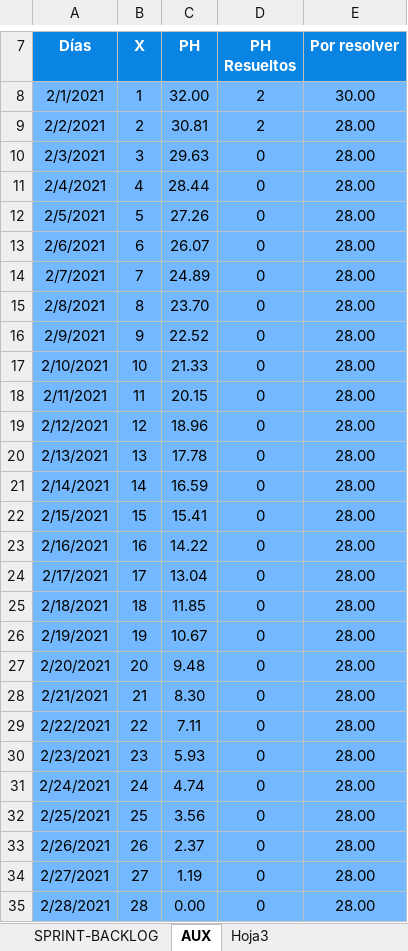
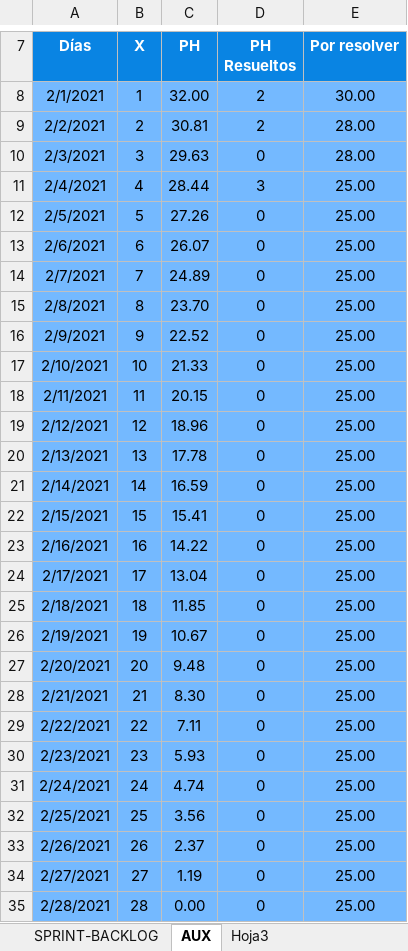
Before and after one commit to alefuegom/TFG_app, an Excel workbook: documentación/Product Backlog/SP2.xlsx, sheet AUX, drawn as a sheet; only a part is shown, gaps mark what is left out; values as stored, in another font and other column widths than the file's, no borders; the diff names each change by its address in the sheet, - before the commit and + after, or states it on an @@ line.

```diff
--- a/documentación/Product Backlog/SP2.xlsx (sheet AUX)
+++ b/documentación/Product Backlog/SP2.xlsx (sheet AUX)
-D11 (PH Resueltos): 0
+D11 (PH Resueltos): 3
-E11:E35 (Por resolver): 28.00
+E11:E35 (Por resolver): 25.00
```
Also changed, not shown: sheet SPRINT-BACKLOG, charts or pictures, 16 other files.
